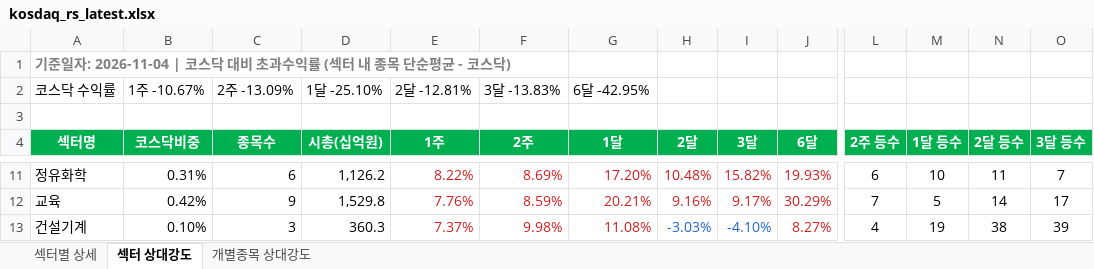
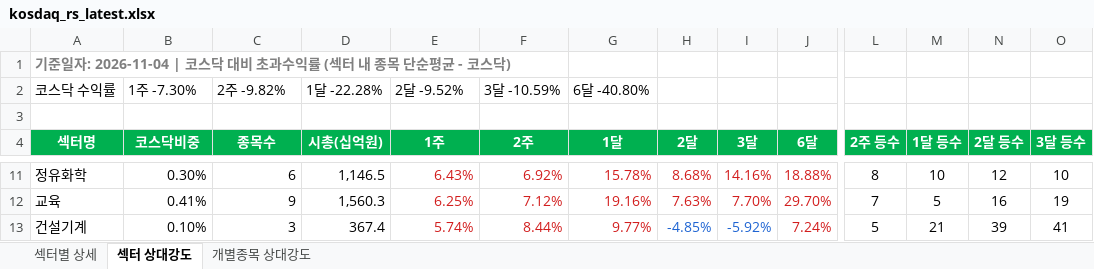
Before and after one commit to Min-guk123/Min-guk, an Excel workbook: docs/downloads/kosdaq_rs_latest.xlsx, sheet 섹터 상대강도, drawn as a sheet; only a part is shown, gaps mark what is left out; values as stored, in another font and other column widths than the file's, no borders; the diff covers the shown part only; the diff names each change by its address in the sheet, - before the commit and + after, or states it on an @@ line.

```diff
--- a/docs/downloads/kosdaq_rs_latest.xlsx (sheet 섹터 상대강도)
+++ b/docs/downloads/kosdaq_rs_latest.xlsx (sheet 섹터 상대강도)
-B2 (코스닥비중): 1주 -10.67%
+B2 (코스닥비중): 1주 -7.30%
-C2 (종목수): 2주 -13.09%
+C2 (종목수): 2주 -9.82%
-D2 (시총(십억원)): 1달 -25.10%
+D2 (시총(십억원)): 1달 -22.28%
-E2 (1주): 2달 -12.81%
+E2 (1주): 2달 -9.52%
-F2 (2주): 3달 -13.83%
+F2 (2주): 3달 -10.59%
-G2 (1달): 6달 -42.95%
+G2 (1달): 6달 -40.80%
-B11 (코스닥비중): 0.31%
+B11 (코스닥비중): 0.30%
-D11 (시총(십억원)): 1,126.2
+D11 (시총(십억원)): 1,146.5
-E11 (1주): 8.22%
+E11 (1주): 6.43%
-F11 (2주): 8.69%
+F11 (2주): 6.92%
-G11 (1달): 17.20%
+G11 (1달): 15.78%
-H11 (2달): 10.48%
+H11 (2달): 8.68%
-I11 (3달): 15.82%
+I11 (3달): 14.16%
-J11 (6달): 19.93%
+J11 (6달): 18.88%
-L11 (2주 등수): 6
+L11 (2주 등수): 8
-N11 (2달 등수): 11
+N11 (2달 등수): 12
-O11 (3달 등수): 7
+O11 (3달 등수): 10
-B12 (코스닥비중): 0.42%
+B12 (코스닥비중): 0.41%
-D12 (시총(십억원)): 1,529.8
+D12 (시총(십억원)): 1,560.3
-E12 (1주): 7.76%
+E12 (1주): 6.25%
-F12 (2주): 8.59%
+F12 (2주): 7.12%
-G12 (1달): 20.21%
+G12 (1달): 19.16%
-H12 (2달): 9.16%
+H12 (2달): 7.63%
-I12 (3달): 9.17%
+I12 (3달): 7.70%
-J12 (6달): 30.29%
+J12 (6달): 29.70%
-N12 (2달 등수): 14
+N12 (2달 등수): 16
-O12 (3달 등수): 17
+O12 (3달 등수): 19
-D13 (시총(십억원)): 360.3
+D13 (시총(십억원)): 367.4
-E13 (1주): 7.37%
+E13 (1주): 5.74%
-F13 (2주): 9.98%
+F13 (2주): 8.44%
-G13 (1달): 11.08%
+G13 (1달): 9.77%
-H13 (2달): -3.03%
+H13 (2달): -4.85%
-I13 (3달): -4.10%
+I13 (3달): -5.92%
-J13 (6달): 8.27%
+J13 (6달): 7.24%
-L13 (2주 등수): 4
+L13 (2주 등수): 5
-M13 (1달 등수): 19
+M13 (1달 등수): 21
-N13 (2달 등수): 38
+N13 (2달 등수): 39
-O13 (3달 등수): 39
+O13 (3달 등수): 41
```
Also changed, not shown: 15 added rows, 15 removed rows, 263 edited cells and cell formats elsewhere in this sheet, sheet 개별종목 상대강도, sheet 섹터별 상세, 9 other files.
